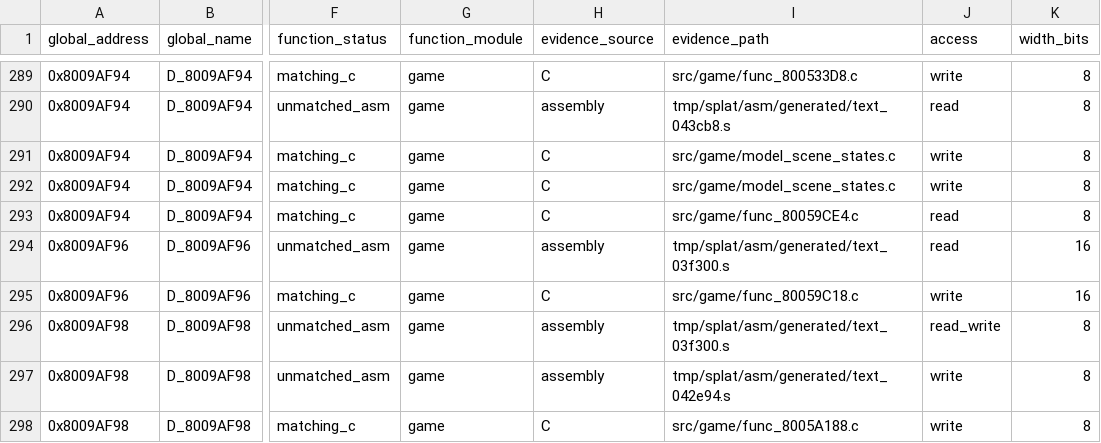
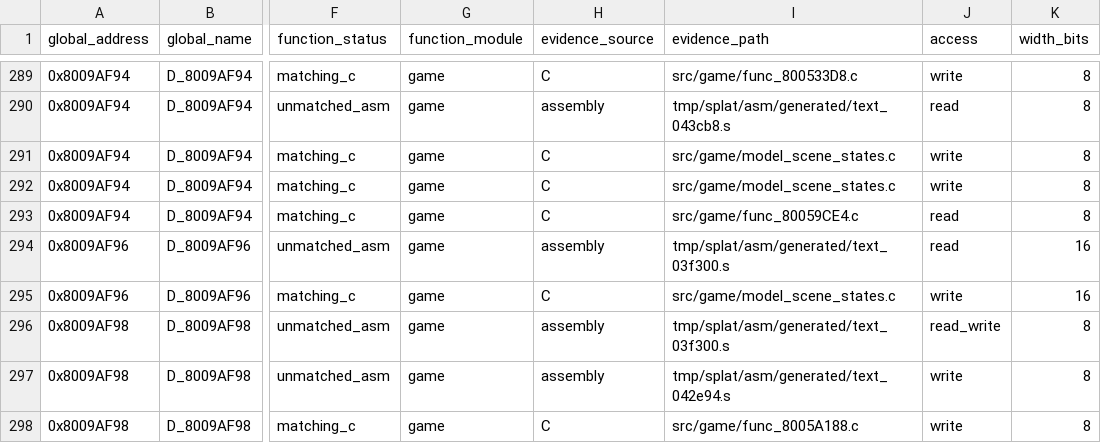
Before and after one commit to MaChInEgUn3/memories-decomp, a CSV file: notes/global-usage.csv, drawn as a sheet; only a part is shown, gaps mark what is left out; the diff names each change by its address in the sheet, - before the commit and + after, or states it on an @@ line.

Commit message:
refactor: coalesce model scene state setter (#213)
Moves the D_8009AF96 setter into src/game/model_scene_states.c.

func_80059C18 sits immediately below the existing group and shares its
gcc_2_8_1_g8 profile, so it is prepended and source order continues to match
address order. Group sizes now total 0xCC, exactly the span from 0x80059C18 to
func_80059CE4.

Absorbing it also makes the group's lower boundary forced rather than
discretionary: func_80059B90 below uses gcc_2_8_1_g0_split. The global it sets
lies between the two scene-state globals the group already writes.

Project fixed-width aliases are used and the generated global-usage paths are
refreshed.

Byte-identical reorganisation; CI reproduced SHA-256
84a54ed74f3d0edd6d81380839f7e4ef5bfb21ecea18be9a062bd6bfa5a45c88.

Part of #39.

```diff
--- a/notes/global-usage.csv
+++ b/notes/global-usage.csv
-I295 (evidence_path): src/game/func_80059C18.c
+I295 (evidence_path): src/game/model_scene_states.c
```
Also changed, not shown: 3 other files.
